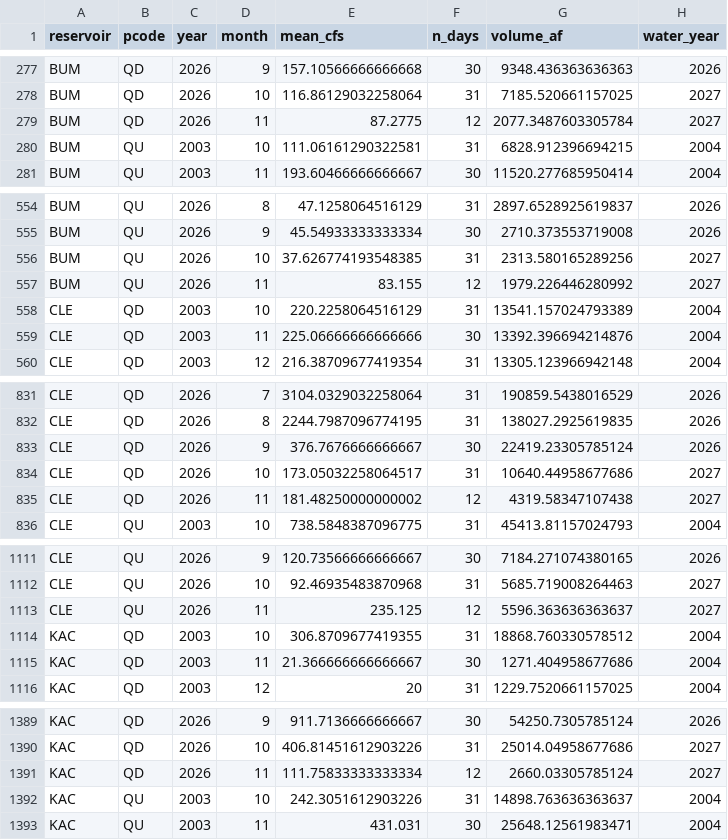
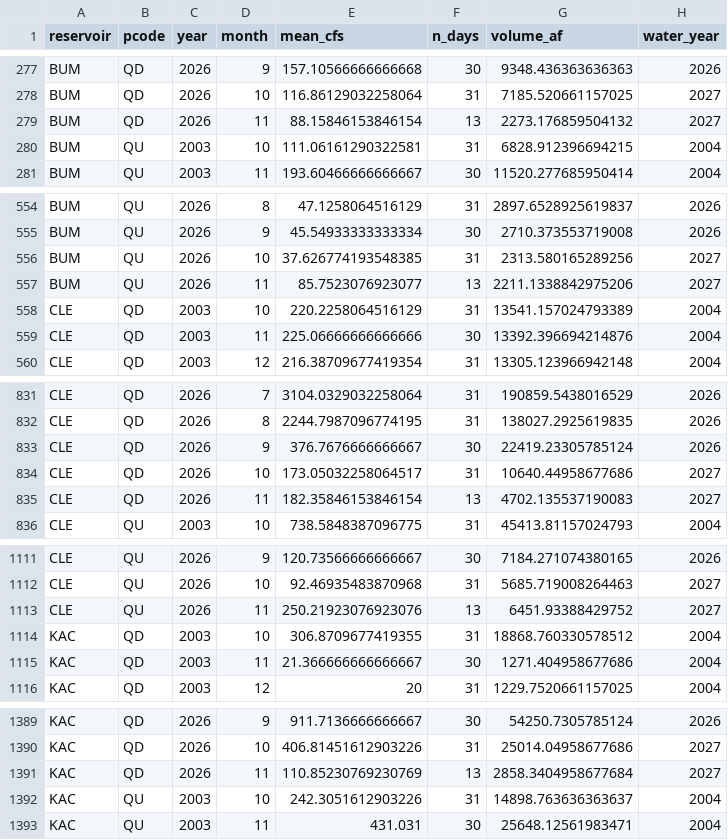
Before and after one commit to jeffmarti/yak-stor, a CSV file: data/bor_discharge_monthly.csv, drawn as a sheet; only a part is shown, gaps mark what is left out; the diff covers the shown part only.

```diff
--- a/data/bor_discharge_monthly.csv
+++ b/data/bor_discharge_monthly.csv
@@ -278,3 +278,3 @@ BUM,QD,2026,9,157.10566666666668,30,9348.436363636363,2026
 BUM,QD,2026,10,116.86129032258064,31,7185.520661157025,2027
-BUM,QD,2026,11,87.2775,12,2077.3487603305784,2027
+BUM,QD,2026,11,88.15846153846154,13,2273.176859504132,2027
 BUM,QU,2003,10,111.06161290322581,31,6828.912396694215,2004
@@ -556,3 +556,3 @@ BUM,QU,2026,9,45.54933333333334,30,2710.373553719008,2026
 BUM,QU,2026,10,37.626774193548385,31,2313.580165289256,2027
-BUM,QU,2026,11,83.155,12,1979.226446280992,2027
+BUM,QU,2026,11,85.7523076923077,13,2211.1338842975206,2027
 CLE,QD,2003,10,220.2258064516129,31,13541.157024793389,2004
@@ -834,3 +834,3 @@ CLE,QD,2026,9,376.7676666666667,30,22419.23305785124,2026
 CLE,QD,2026,10,173.05032258064517,31,10640.44958677686,2027
-CLE,QD,2026,11,181.48250000000002,12,4319.58347107438,2027
+CLE,QD,2026,11,182.35846153846154,13,4702.135537190083,2027
 CLE,QU,2003,10,738.5848387096775,31,45413.81157024793,2004
@@ -1112,3 +1112,3 @@ CLE,QU,2026,9,120.73566666666667,30,7184.271074380165,2026
 CLE,QU,2026,10,92.46935483870968,31,5685.719008264463,2027
-CLE,QU,2026,11,235.125,12,5596.363636363637,2027
+CLE,QU,2026,11,250.21923076923076,13,6451.93388429752,2027
 KAC,QD,2003,10,306.8709677419355,31,18868.760330578512,2004
@@ -1390,3 +1390,3 @@ KAC,QD,2026,9,911.7136666666667,30,54250.7305785124,2026
 KAC,QD,2026,10,406.81451612903226,31,25014.04958677686,2027
-KAC,QD,2026,11,111.75833333333334,12,2660.03305785124,2027
+KAC,QD,2026,11,110.85230769230769,13,2858.3404958677684,2027
 KAC,QU,2003,10,242.3051612903226,31,14898.763636363637,2004
```
Also changed, not shown: 15 edited cells elsewhere in this file, data/nohrsc_yakima_new_data.csv, data/nwrfc_runoff_monthly.csv, 4 other files.
